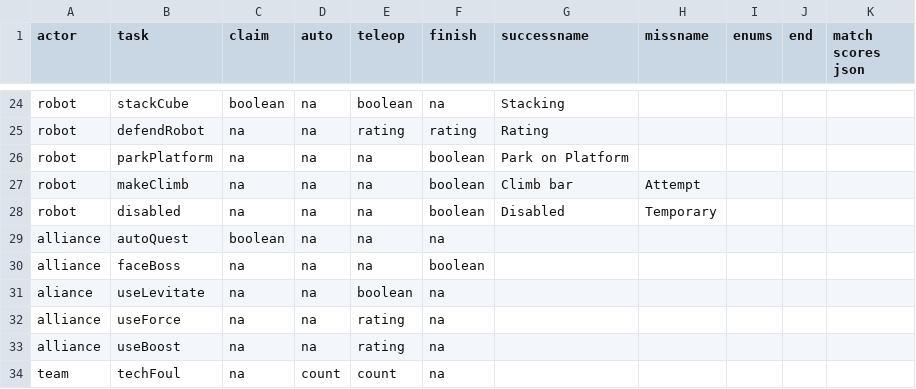
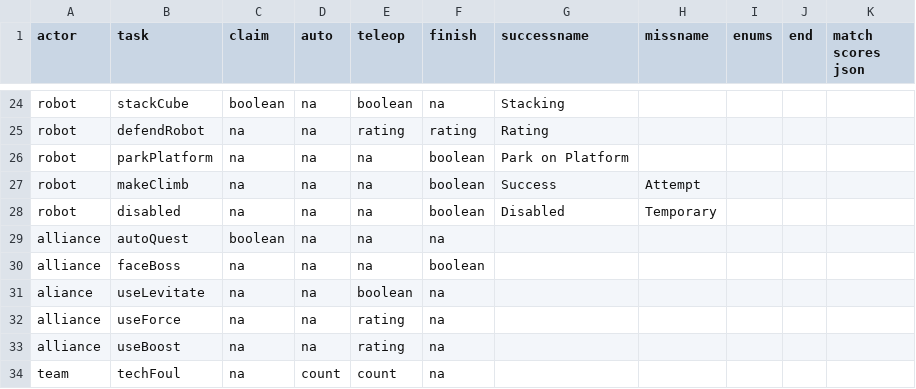
Before and after one commit to irs1318dev/irsScouting2017, a CSV file: server/season/s2018/gametasks.csv, drawn as a sheet; only a part is shown, gaps mark what is left out.

```diff
--- a/server/season/s2018/gametasks.csv
+++ b/server/season/s2018/gametasks.csv
@@ -26,3 +26,3 @@ robot,defendRobot,na,na,rating,rating,Rating,,,,
 robot,parkPlatform,na,na,na,boolean,Park on Platform,,,,
-robot,makeClimb,na,na,na,boolean,Climb bar,Attempt,,,
+robot,makeClimb,na,na,na,boolean,Success,Attempt,,,
 robot,disabled,na,na,na,boolean,Disabled,Temporary,,,
```
Also changed, not shown: 3 other files.
